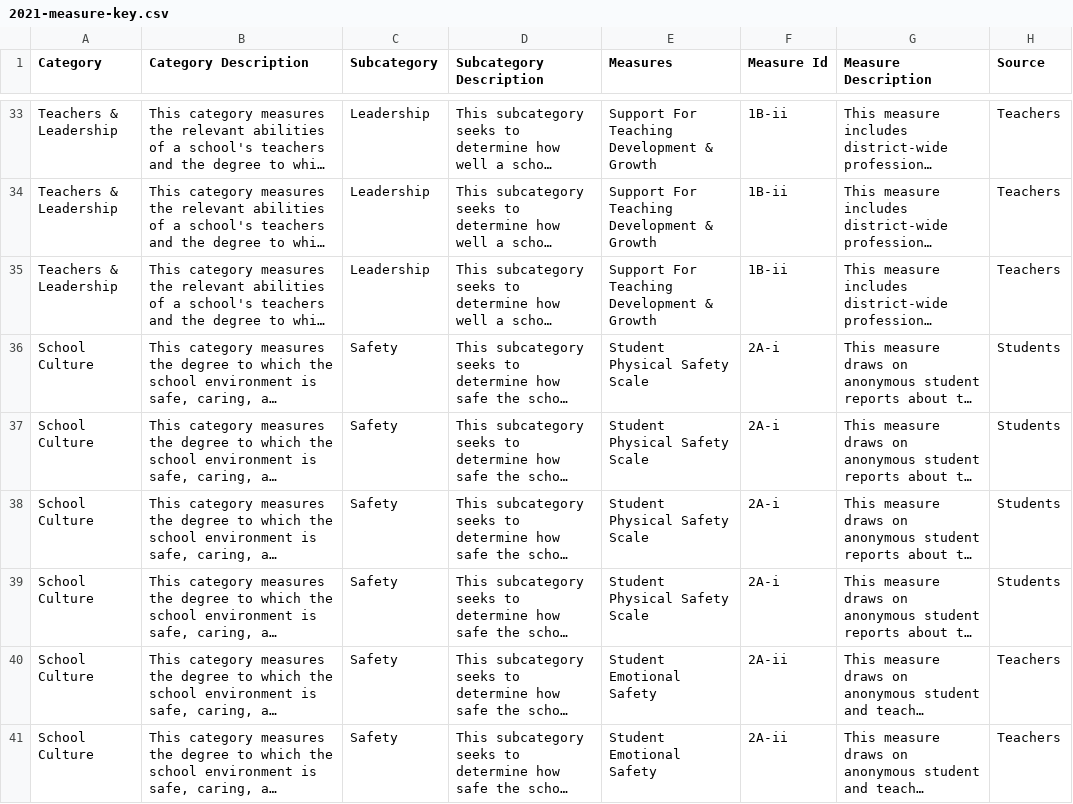
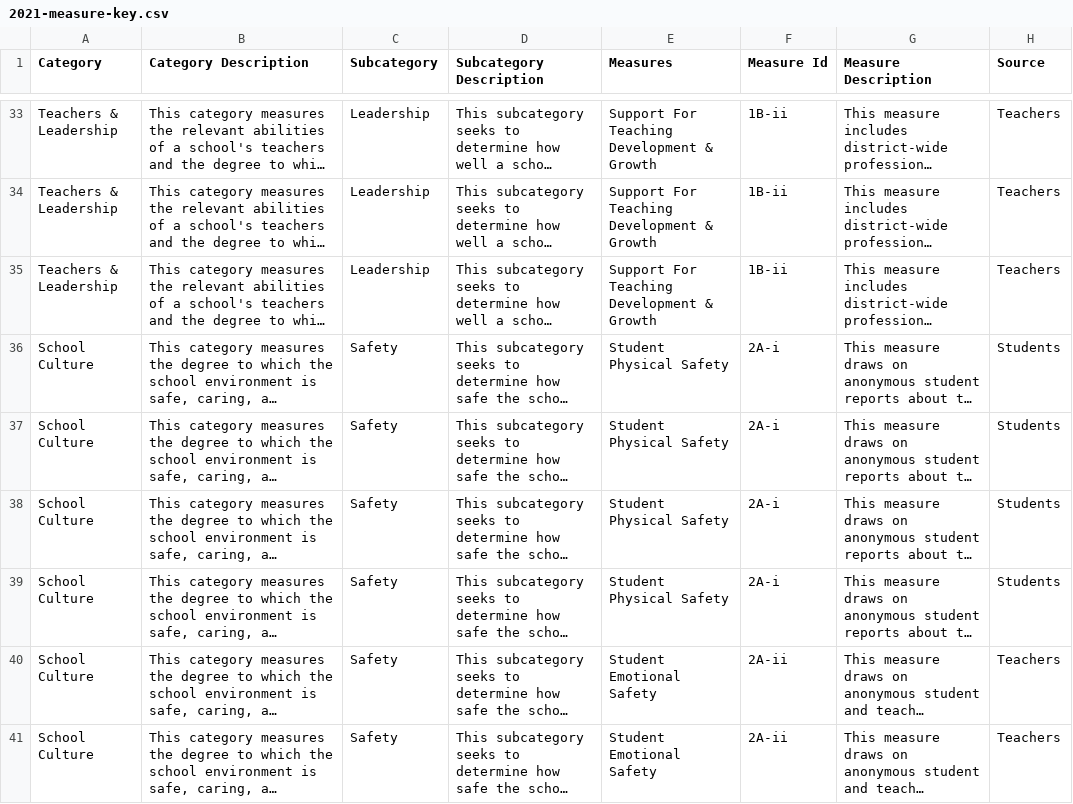
Before and after one commit to edcommonwealth/sqm-dashboards, a CSV file: data/2021-measure-key.csv, drawn as a sheet; only a part is shown, gaps mark what is left out; long unchanged cells end in …; the diff names each change by its address in the sheet, - before the commit and + after, or states it on an @@ line.

Commit message:
Remove 'scale' from Student Physical Safety measure

```diff
--- a/data/2021-measure-key.csv
+++ b/data/2021-measure-key.csv
-E36:E39 (Measures): Student Physical Safety Scale
+E36:E39 (Measures): Student Physical Safety
```
